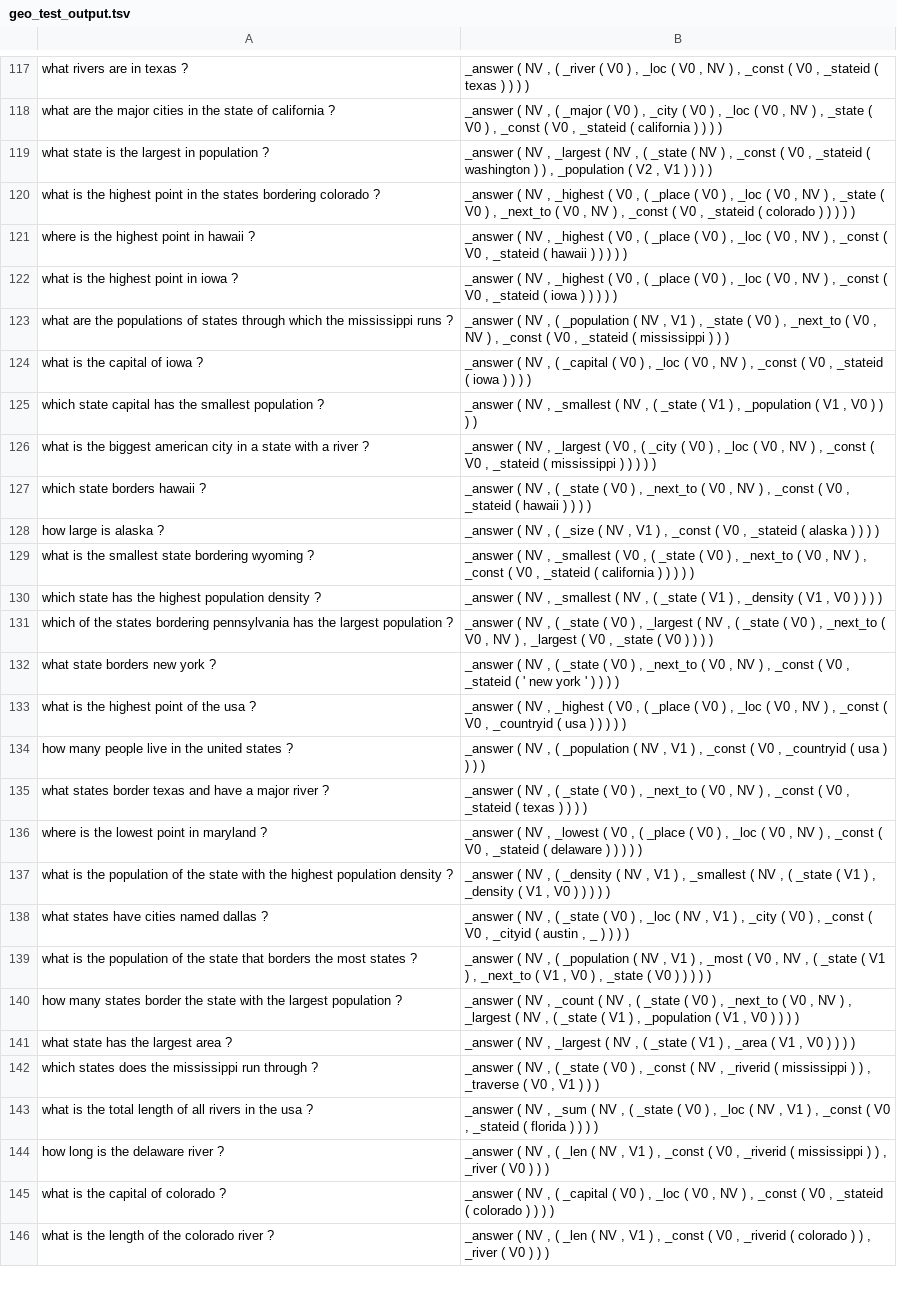
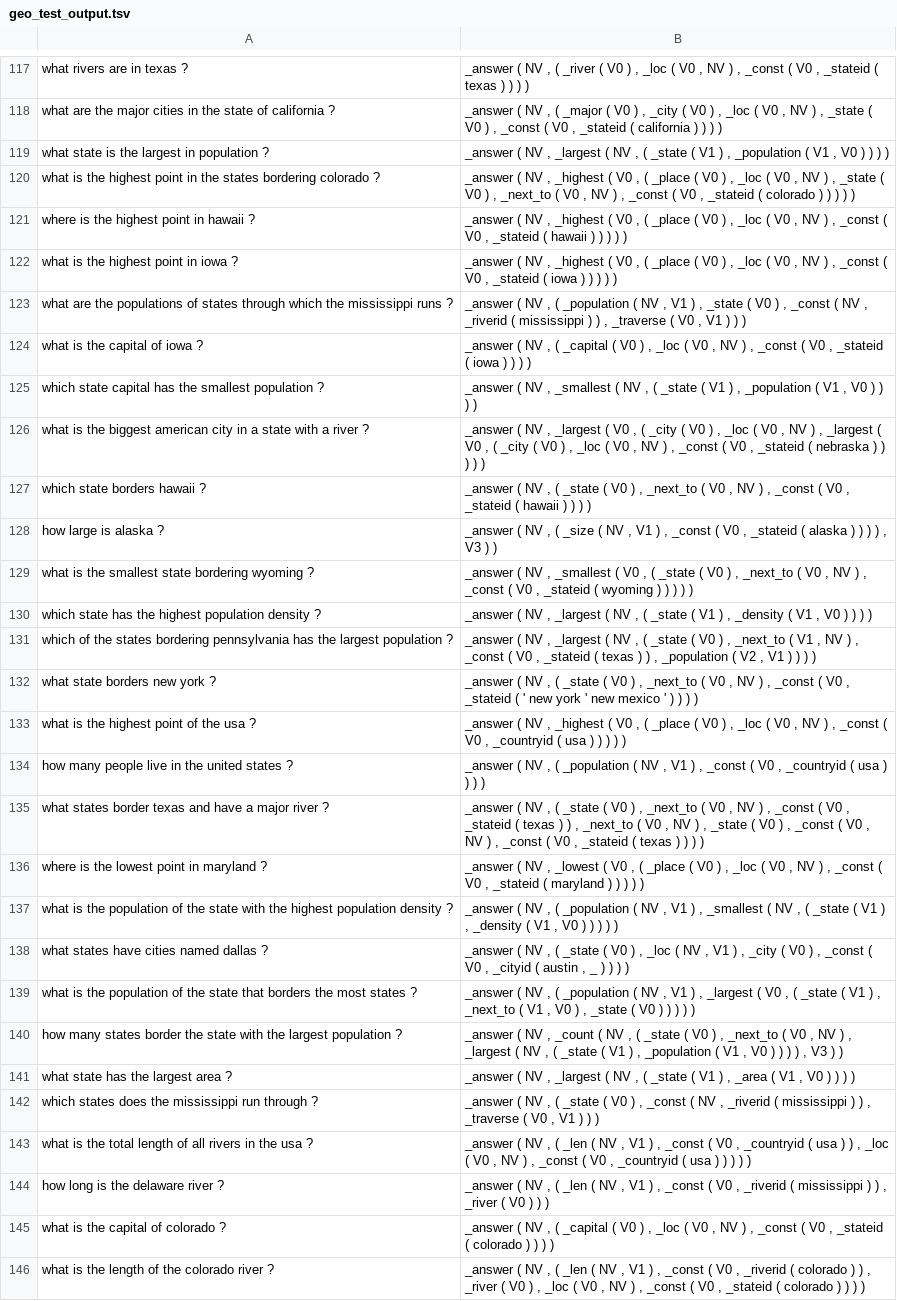
Before and after one commit to anubrata/NLP-Projects, a TSV file: hw2-distrib/geo_test_output.tsv, drawn as a sheet; only a part is shown, gaps mark what is left out; the diff covers the shown part only; the diff names each change by its address in the sheet, - before the commit and + after, or states it on an @@ line.

```diff
--- a/hw2-distrib/geo_test_output.tsv
+++ b/hw2-distrib/geo_test_output.tsv
-B119: …_state ( NV ) , _const ( V0 , _stateid ( washington ) ) , _population ( V2 , V1 ) )…
+B119: …_state ( V1 ) , _population ( V1 , V0 ) )…
-B123: …) , _next_to ( V0 , NV ) , _const ( V0 , _stateid ( mississippi ) )…
+B123: …) , _const ( NV , _riverid ( mississippi ) ) , _traverse ( V0 , V1 ) )…
-B126: …) , _const ( V0 , _stateid ( mississippi ) )…
+B126: …) , _largest ( V0 , ( _city ( V0 ) , _loc ( V0 , NV ) , _const ( V0 , _stateid ( nebraska ) )…
-B128: …) )
+B128: …) ) , V3 ) )
-B129: …_stateid ( california ) )…
+B129: …_stateid ( wyoming ) )…
-B130: …NV , _smallest ( NV…
+B130: …NV , _largest ( NV…
-B131: …NV , ( _state ( V0 ) , _largest ( NV , ( _state ( V0 ) , _next_to ( V0 , NV ) , _largest ( V0 , _state ( V0 ) )…
+B131: …NV , _largest ( NV , ( _state ( V0 ) , _next_to ( V1 , NV ) , _const ( V0 , _stateid ( texas ) ) , _population ( V2 , V1 ) )…
-B132: …york ' ) )…
+B132: …york ' new mexico ' ) )…
-B135: …) ) ) )
+B135: …) ) , _next_to ( V0 , NV ) , _state ( V0 ) , _const ( V0 , NV ) , _const ( V0 , _stateid ( texas ) ) ) )
-B136: …_stateid ( delaware ) )…
+B136: …_stateid ( maryland ) )…
-B137: …, ( _density ( NV…
+B137: …, ( _population ( NV…
-B139: …) , _most ( V0 , NV , (…
+B139: …) , _largest ( V0 , (…
-B140: …) )
+B140: …) ) , V3 ) )
-B143: …NV , _sum ( NV , ( _state ( V0 ) , _loc ( NV , V1 ) , _const ( V0 , _stateid ( florida ) )…
+B143: …NV , ( _len ( NV , V1 ) , _const ( V0 , _countryid ( usa ) ) , _loc ( V0 , NV ) , _const ( V0 , _countryid ( usa ) ) )…
-B146: …V0 ) ) )
+B146: …V0 ) , _loc ( V0 , NV ) , _const ( V0 , _stateid ( colorado ) ) ) )
```
Also changed, not shown: 126 edited cells elsewhere in this file, 3 other files.
